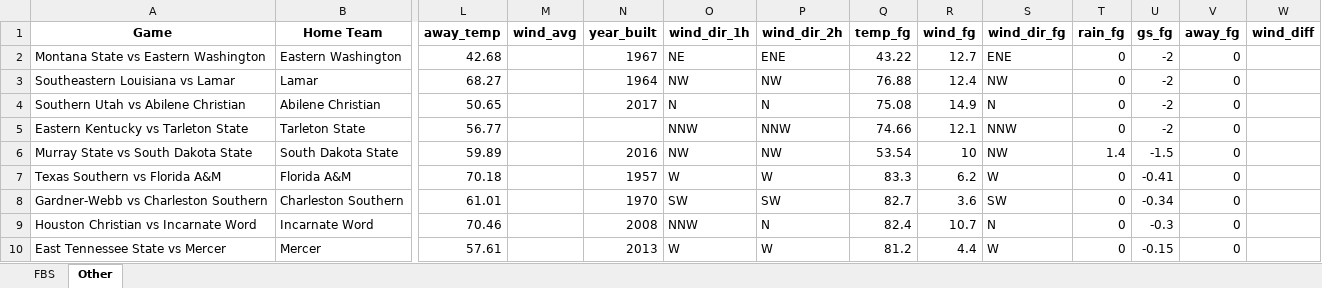
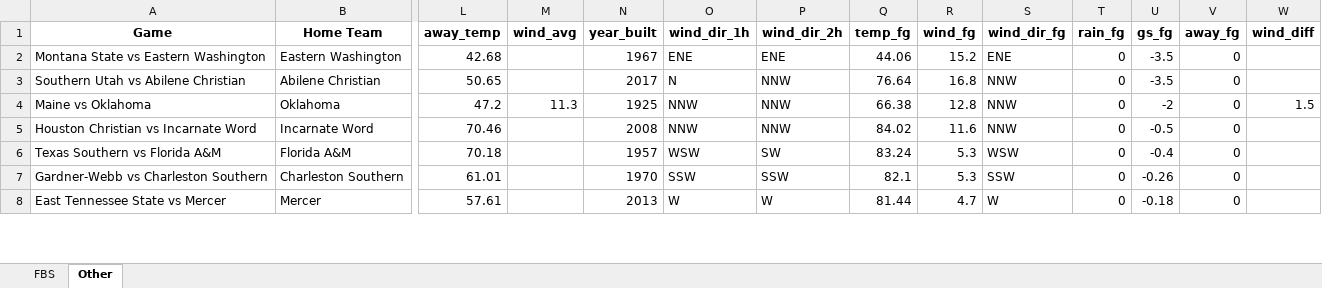
Before and after one commit to mslade50/football_weather, an Excel workbook: cfb_weather.xlsx, sheet Other, drawn as a sheet; only a part is shown, gaps mark what is left out; values as stored, in another font and other column widths than the file's, no borders; removed rows and columns are numbered as before the commit, all else as after; rows hold the shown columns only; the diff covers the shown part only; the diff names each change by its address in the sheet, - before the commit and + after, or states it on an @@ line.

```diff
--- a/cfb_weather.xlsx (sheet Other)
+++ b/cfb_weather.xlsx (sheet Other)
-O2 (wind_dir_1h): NE
+O2 (wind_dir_1h): ENE
-Q2 (temp_fg): 43.22
+Q2 (temp_fg): 44.06
-R2 (wind_fg): 12.7
+R2 (wind_fg): 15.2
-U2 (gs_fg): -2
+U2 (gs_fg): -3.5
-row 3: Southeastern Louisiana vs Lamar | Lamar | 68.27 |  | 1964 | NW | NW | 76.88 | 12.4 | NW | 0 | -2 | 0
-P3 (wind_dir_2h): N
+P3 (wind_dir_2h): NNW
-Q3 (temp_fg): 75.08
+Q3 (temp_fg): 76.64
-R3 (wind_fg): 14.9
+R3 (wind_fg): 16.8
-S3 (wind_dir_fg): N
+S3 (wind_dir_fg): NNW
-U3 (gs_fg): -2
+U3 (gs_fg): -3.5
-row 5: Eastern Kentucky vs Tarleton State | Tarleton State | 56.77 |  |  | NNW | NNW | 74.66 | 12.1 | NNW | 0 | -2 | 0
-row 6: Murray State vs South Dakota State | South Dakota State | 59.89 |  | 2016 | NW | NW | 53.54 | 10 | NW | 1.4 | -1.5 | 0
+row 4: Maine vs Oklahoma | Oklahoma | 47.2 | 11.3 | 1925 | NNW | NNW | 66.38 | 12.8 | NNW | 0 | -2 | 0 | 1.5
+row 5: Houston Christian vs Incarnate Word | Incarnate Word | 70.46 |  | 2008 | NNW | NNW | 84.02 | 11.6 | NNW | 0 | -0.5 | 0
-O6 (wind_dir_1h): W
+O6 (wind_dir_1h): WSW
-P6 (wind_dir_2h): W
+P6 (wind_dir_2h): SW
-Q6 (temp_fg): 83.3
+Q6 (temp_fg): 83.24
-R6 (wind_fg): 6.2
+R6 (wind_fg): 5.3
-S6 (wind_dir_fg): W
+S6 (wind_dir_fg): WSW
-U6 (gs_fg): -0.41
+U6 (gs_fg): -0.4
-O7 (wind_dir_1h): SW
+O7 (wind_dir_1h): SSW
-P7 (wind_dir_2h): SW
+P7 (wind_dir_2h): SSW
-Q7 (temp_fg): 82.7
+Q7 (temp_fg): 82.1
-R7 (wind_fg): 3.6
+R7 (wind_fg): 5.3
-S7 (wind_dir_fg): SW
+S7 (wind_dir_fg): SSW
-U7 (gs_fg): -0.34
+U7 (gs_fg): -0.26
-row 9: Houston Christian vs Incarnate Word | Incarnate Word | 70.46 |  | 2008 | NNW | N | 82.4 | 10.7 | N | 0 | -0.3 | 0
-Q8 (temp_fg): 81.2
+Q8 (temp_fg): 81.44
-R8 (wind_fg): 4.4
+R8 (wind_fg): 4.7
-U8 (gs_fg): -0.15
+U8 (gs_fg): -0.18
```
Also changed, not shown: 3 added rows, 1 removed row and 120 edited cells elsewhere in this sheet, sheet FBS.
